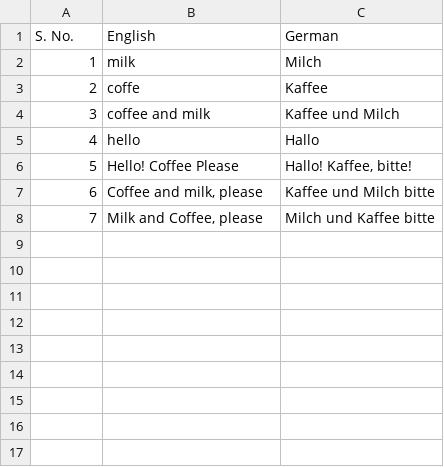
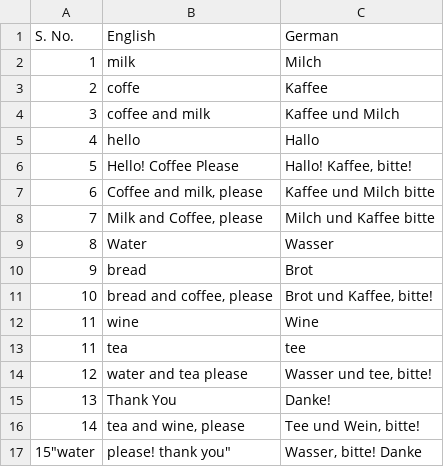
Before and after one commit to sirkaushalkumar/german, a CSV file: german.csv, drawn as a sheet.

Commit message:
Update german.csv

```diff
--- a/german.csv
+++ b/german.csv
@@ -8 +8,10 @@ S. No.,English,German
 7,"Milk and Coffee, please",Milch und Kaffee bitte
+8,Water,Wasser
+9,bread,Brot
+10,"bread and coffee, please","Brot und Kaffee, bitte!"
+11,wine,Wine
+11,tea,tee
+12,"water and tea please","Wasser und tee, bitte!"
+13,"Thank You",Danke!
+14,"tea and wine, please","Tee und Wein, bitte!"
+15"water, please! thank you","Wasser, bitte! Danke"
```
